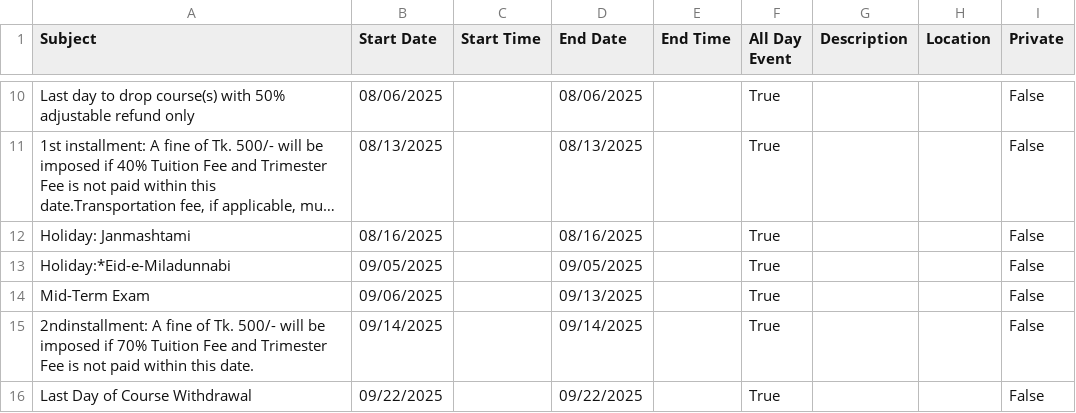
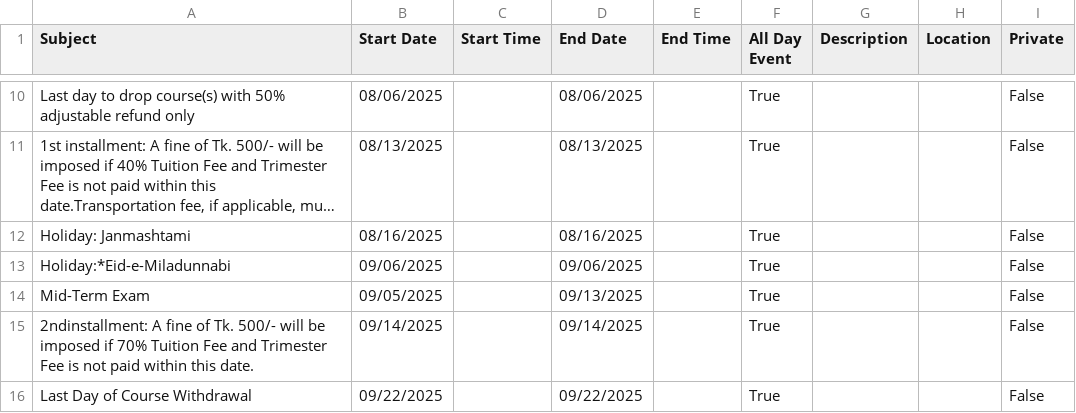
Before and after one commit to ik0zy/UIU-Calendar, a CSV file: csvs/Summer_2025_Trimester_Graduate_Programs__Revised_.csv, drawn as a sheet; only a part is shown, gaps mark what is left out; long unchanged cells end in ….

```diff
--- a/csvs/Summer_2025_Trimester_Graduate_Programs__Revised_.csv
+++ b/csvs/Summer_2025_Trimester_Graduate_Programs__Revised_.csv
@@ -12,4 +12,4 @@ Last day to drop course(s) with 50% adjustable refund only,08/06/2025,,08/06/202
 Holiday: Janmashtami,08/16/2025,,08/16/2025,,True,,,False
-Holiday:*Eid-e-Miladunnabi,09/05/2025,,09/05/2025,,True,,,False
-Mid-Term Exam,09/06/2025,,09/13/2025,,True,,,False
+Holiday:*Eid-e-Miladunnabi,09/06/2025,,09/06/2025,,True,,,False
+Mid-Term Exam,09/05/2025,,09/13/2025,,True,,,False
 2ndinstallment:  A fine of Tk. 500/- will be imposed if 70% Tuition Fee and Trimester Fee is not paid within this date.,09/14/2025,,09/14/2025,,True,,,False
```
Also changed, not shown: csvs/Summer_2025_Trimester_Undergraduate_Programs__Revised_.csv, 1 other file.
